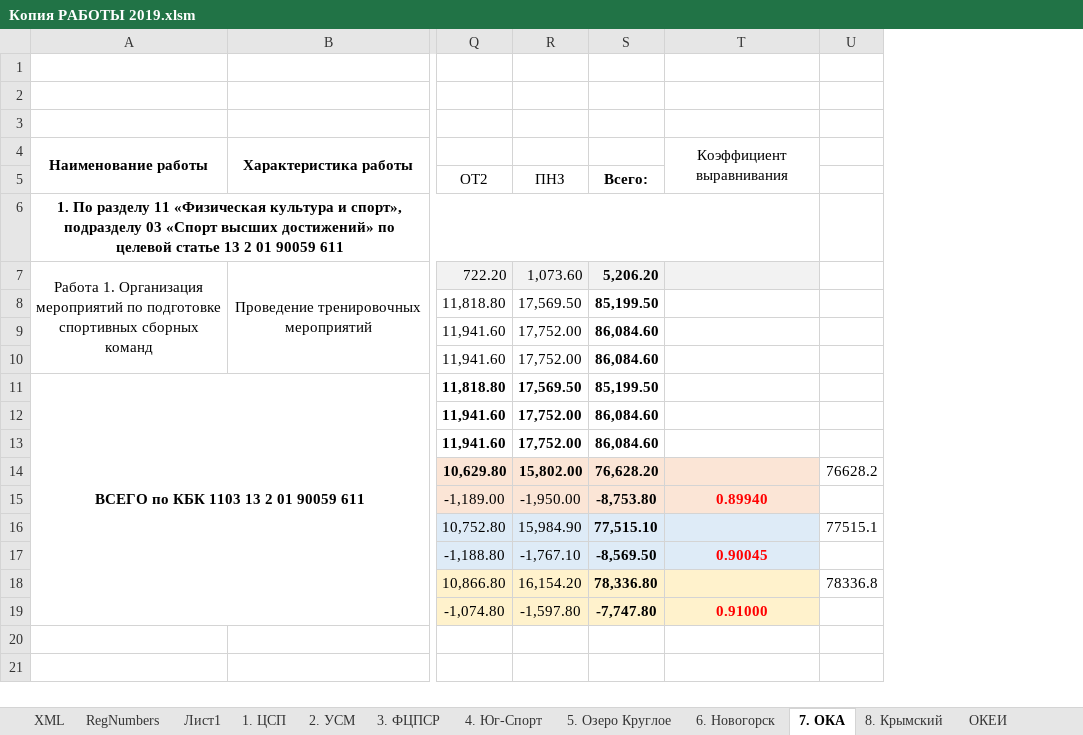
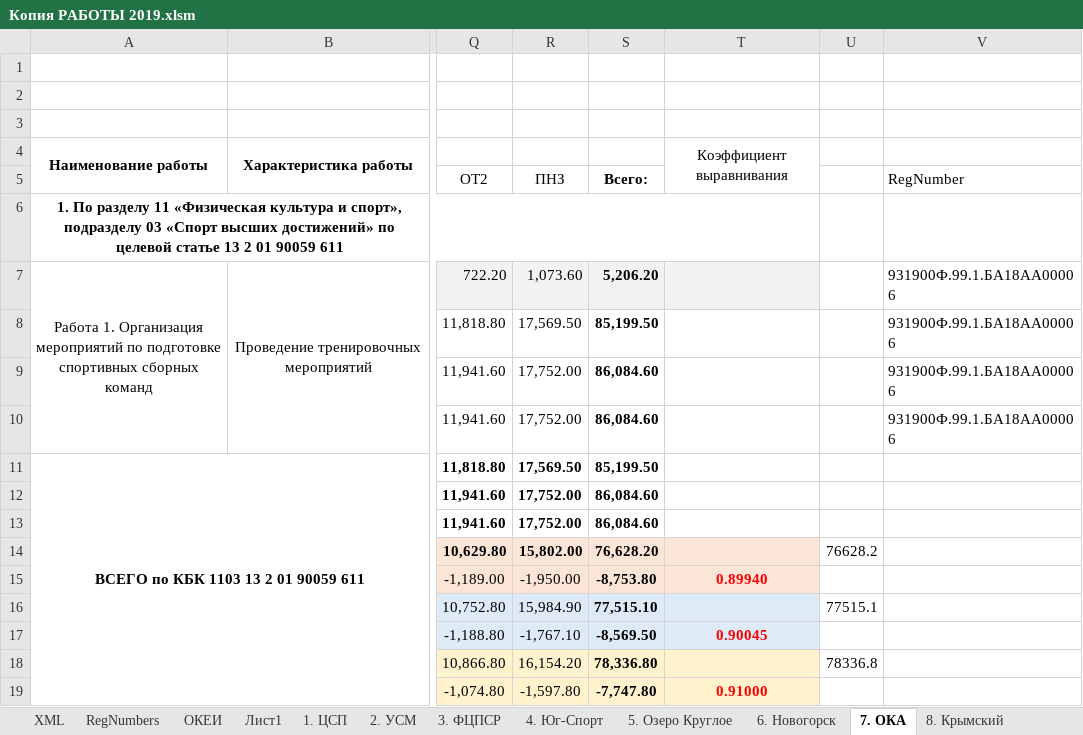
Before and after one commit to kimkarus/eb_vniifk, an Excel workbook: eb/Копия РАБОТЫ 2019.xlsm, sheet 7. ОКА, drawn as a sheet; only a part is shown, gaps mark what is left out; values as stored, in another font and other column widths than the file's, no borders; the diff names each change by its address in the sheet, - before the commit and + after, or states it on an @@ line.

```diff
--- a/eb/Копия РАБОТЫ 2019.xlsm (sheet 7. ОКА)
+++ b/eb/Копия РАБОТЫ 2019.xlsm (sheet 7. ОКА)
@@ sheet tab order changed: XML | RegNumbers | ОКЕИ | Лист1 | 1. ЦСП | 2. УСМ | 3. ФЦПСР | 4. Юг-Спорт | 5. Озеро Круглое | 6. Новогорск | 7. ОКА | 8. Крымский @@
+column V (RegNumber), rows 7-10: all 931900Ф.99.1.БА18АА00006
```
Also changed, not shown: sheet RegNumbers, sheet XML, sheet 1. ЦСП, sheet 2. УСМ, sheet ОКЕИ, sheet 6. Новогорск, 4 more sheets, 9 other files.
